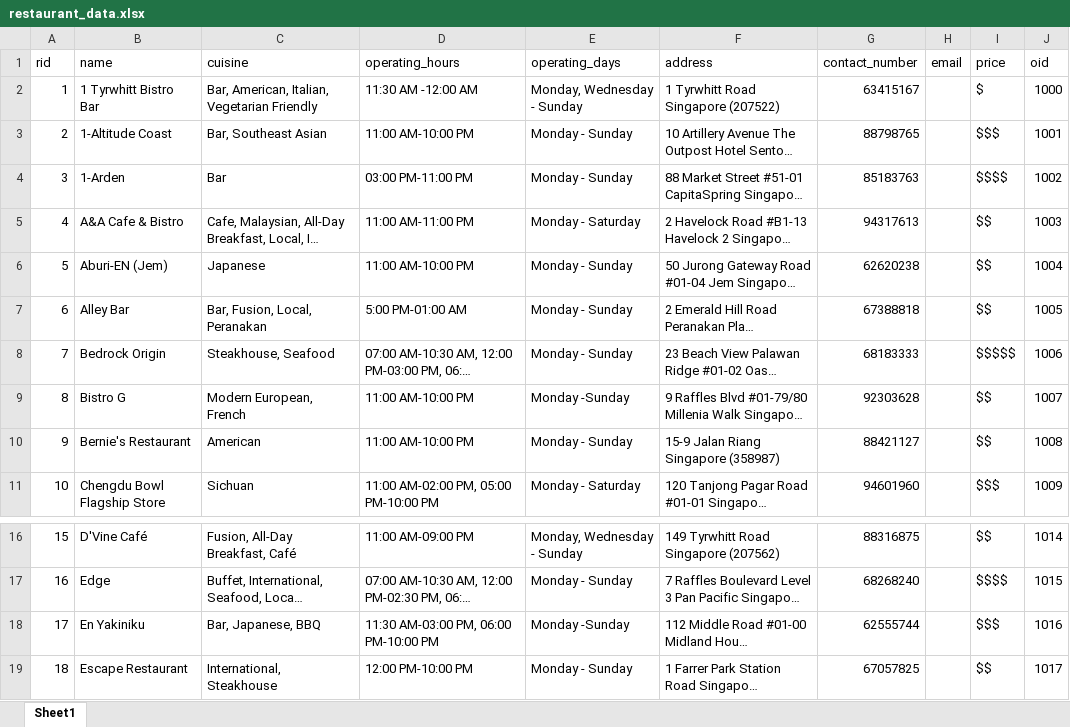
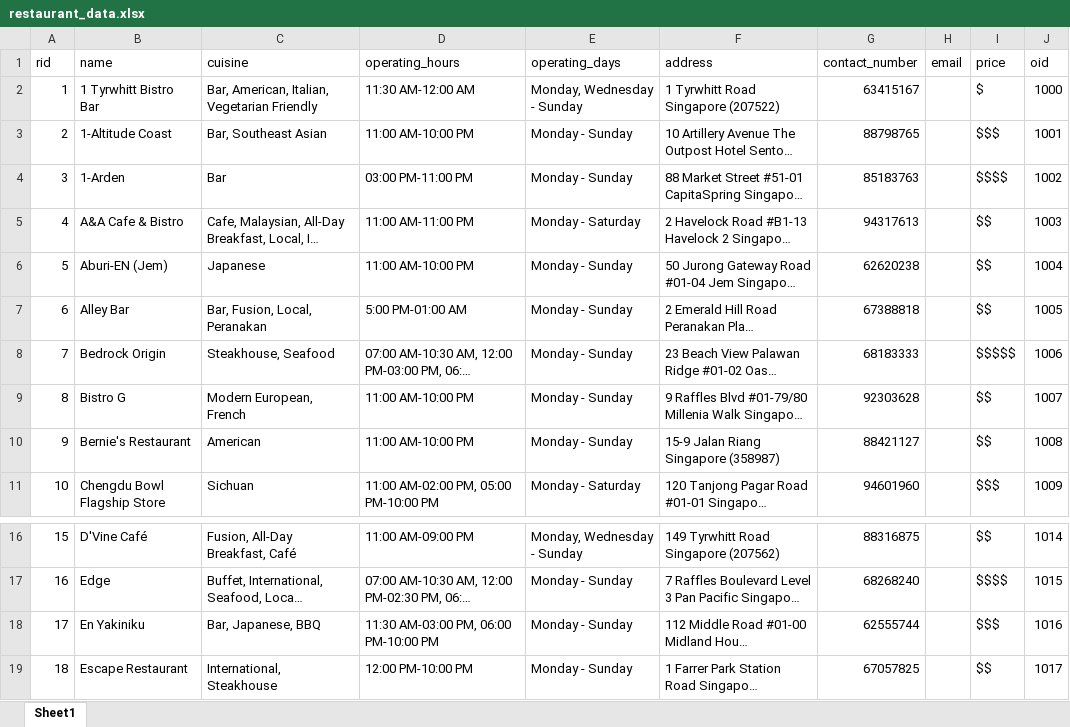
Before and after one commit to amanda-chan/db_assignment, an Excel workbook: food_app/data/restaurant_data.xlsx, sheet Sheet1, drawn as a sheet; only a part is shown, gaps mark what is left out; long unchanged cells end in …; values as stored, in another font and other column widths than the file's, no borders; the diff names each change by its address in the sheet, - before the commit and + after, or states it on an @@ line.

Commit message:
order creation working (re-populate restaurants)

```diff
--- a/food_app/data/restaurant_data.xlsx (sheet Sheet1)
+++ b/food_app/data/restaurant_data.xlsx (sheet Sheet1)
-D2 (operating_hours): 11:30 AM -12:00 AM
+D2 (operating_hours): 11:30 AM-12:00 AM
-E9 (operating_days): Monday -Sunday
+E9 (operating_days): Monday - Sunday
-E18 (operating_days): Monday -Sunday
+E18 (operating_days): Monday - Sunday
```
Also changed, not shown: 6 other files.
